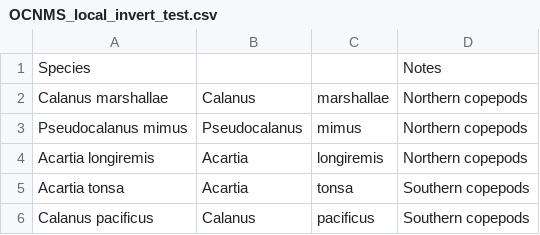
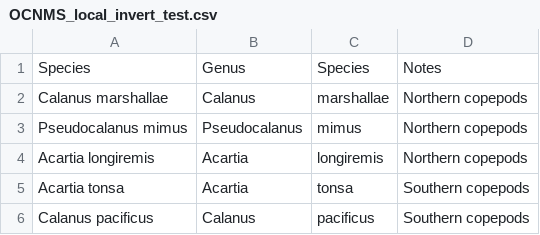
Before and after one commit to EWisely/REGATTA, a CSV file: datasets/OCNMS_local_invert_test.csv, drawn as a sheet; only a part is shown.

Commit message:
Fixed local_csv to not require full taxonomy
Also troubleshot GBIF, then gave up

```diff
--- a/datasets/OCNMS_local_invert_test.csv
+++ b/datasets/OCNMS_local_invert_test.csv
@@ -1,2 +1,2 @@
-Species,,,Notes
+Species,Genus,Species,Notes
 Calanus marshallae,Calanus,marshallae,Northern copepods
```
Also changed, not shown: datasets/GBIF_OCNMS_Species_FunctionTest.csv, datasets/GBIF_Species_FunctionTest.csv, 9 other files.
